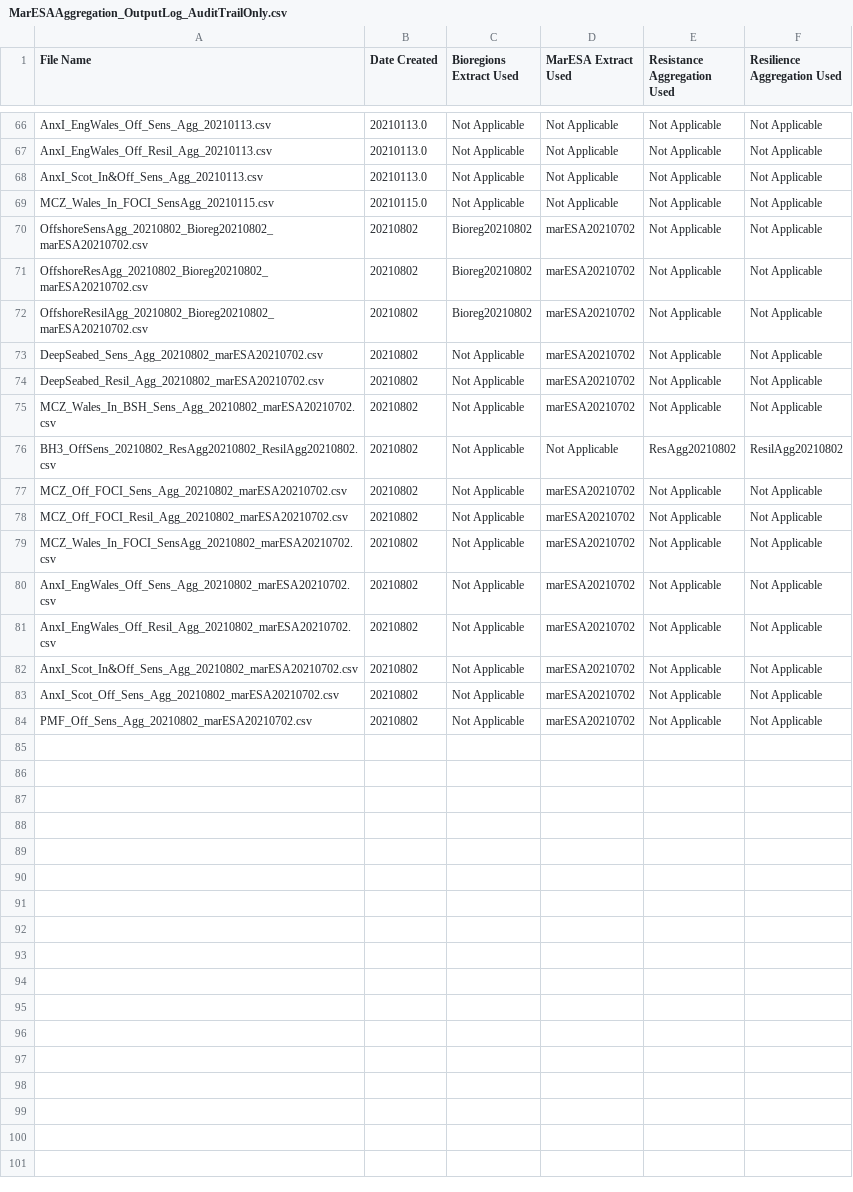
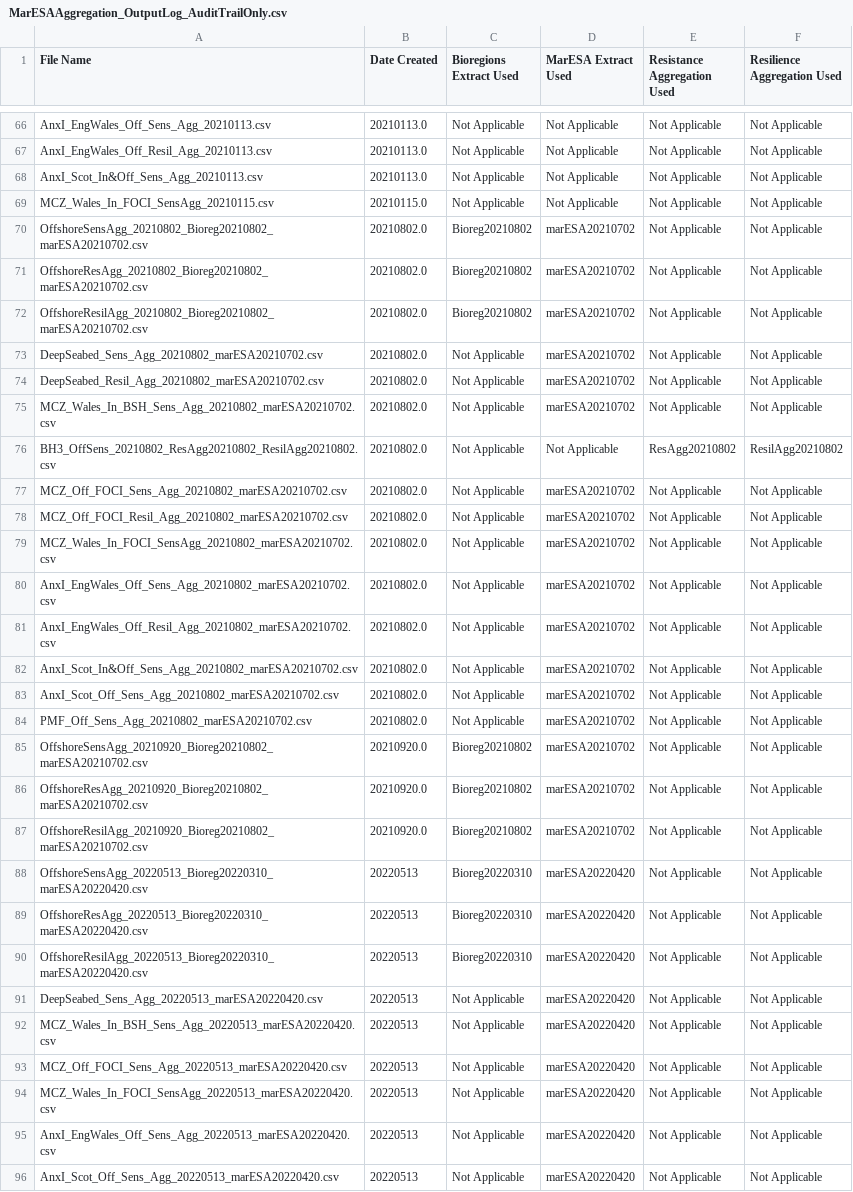
Before and after one commit to jncc/marine-sensitivity-aggregations, a CSV file: MarESA/MarESAAggregation_OutputLog_AuditTrailOnly.csv, drawn as a sheet; only a part is shown, gaps mark what is left out; the diff covers the shown part only.

```diff
--- a/MarESA/MarESAAggregation_OutputLog_AuditTrailOnly.csv
+++ b/MarESA/MarESAAggregation_OutputLog_AuditTrailOnly.csv
@@ -69,16 +69,28 @@ AnxI_Scot_In&Off_Sens_Agg_20210113.csv,20210113.0,Not Applicable,Not Applicable,
 MCZ_Wales_In_FOCI_SensAgg_20210115.csv,20210115.0,Not Applicable,Not Applicable,Not Applicable,Not Applicable
-OffshoreSensAgg_20210802_Bioreg20210802_marESA20210702.csv,20210802,Bioreg20210802,marESA20210702,Not Applicable,Not Applicable
-OffshoreResAgg_20210802_Bioreg20210802_marESA20210702.csv,20210802,Bioreg20210802,marESA20210702,Not Applicable,Not Applicable
-OffshoreResilAgg_20210802_Bioreg20210802_marESA20210702.csv,20210802,Bioreg20210802,marESA20210702,Not Applicable,Not Applicable
-DeepSeabed_Sens_Agg_20210802_marESA20210702.csv,20210802,Not Applicable,marESA20210702,Not Applicable,Not Applicable
-DeepSeabed_Resil_Agg_20210802_marESA20210702.csv,20210802,Not Applicable,marESA20210702,Not Applicable,Not Applicable
-MCZ_Wales_In_BSH_Sens_Agg_20210802_marESA20210702.csv,20210802,Not Applicable,marESA20210702,Not Applicable,Not Applicable
-BH3_OffSens_20210802_ResAgg20210802_ResilAgg20210802.csv,20210802,Not Applicable,Not Applicable,ResAgg20210802,ResilAgg20210802
-MCZ_Off_FOCI_Sens_Agg_20210802_marESA20210702.csv,20210802,Not Applicable,marESA20210702,Not Applicable,Not Applicable
-MCZ_Off_FOCI_Resil_Agg_20210802_marESA20210702.csv,20210802,Not Applicable,marESA20210702,Not Applicable,Not Applicable
-MCZ_Wales_In_FOCI_SensAgg_20210802_marESA20210702.csv,20210802,Not Applicable,marESA20210702,Not Applicable,Not Applicable
-AnxI_EngWales_Off_Sens_Agg_20210802_marESA20210702.csv,20210802,Not Applicable,marESA20210702,Not Applicable,Not Applicable
-AnxI_EngWales_Off_Resil_Agg_20210802_marESA20210702.csv,20210802,Not Applicable,marESA20210702,Not Applicable,Not Applicable
-AnxI_Scot_In&Off_Sens_Agg_20210802_marESA20210702.csv,20210802,Not Applicable,marESA20210702,Not Applicable,Not Applicable
-AnxI_Scot_Off_Sens_Agg_20210802_marESA20210702.csv,20210802,Not Applicable,marESA20210702,Not Applicable,Not Applicable
-PMF_Off_Sens_Agg_20210802_marESA20210702.csv,20210802,Not Applicable,marESA20210702,Not Applicable,Not Applicable
+OffshoreSensAgg_20210802_Bioreg20210802_marESA20210702.csv,20210802.0,Bioreg20210802,marESA20210702,Not Applicable,Not Applicable
+OffshoreResAgg_20210802_Bioreg20210802_marESA20210702.csv,20210802.0,Bioreg20210802,marESA20210702,Not Applicable,Not Applicable
+OffshoreResilAgg_20210802_Bioreg20210802_marESA20210702.csv,20210802.0,Bioreg20210802,marESA20210702,Not Applicable,Not Applicable
+DeepSeabed_Sens_Agg_20210802_marESA20210702.csv,20210802.0,Not Applicable,marESA20210702,Not Applicable,Not Applicable
+DeepSeabed_Resil_Agg_20210802_marESA20210702.csv,20210802.0,Not Applicable,marESA20210702,Not Applicable,Not Applicable
+MCZ_Wales_In_BSH_Sens_Agg_20210802_marESA20210702.csv,20210802.0,Not Applicable,marESA20210702,Not Applicable,Not Applicable
+BH3_OffSens_20210802_ResAgg20210802_ResilAgg20210802.csv,20210802.0,Not Applicable,Not Applicable,ResAgg20210802,ResilAgg20210802
+MCZ_Off_FOCI_Sens_Agg_20210802_marESA20210702.csv,20210802.0,Not Applicable,marESA20210702,Not Applicable,Not Applicable
+MCZ_Off_FOCI_Resil_Agg_20210802_marESA20210702.csv,20210802.0,Not Applicable,marESA20210702,Not Applicable,Not Applicable
+MCZ_Wales_In_FOCI_SensAgg_20210802_marESA20210702.csv,20210802.0,Not Applicable,marESA20210702,Not Applicable,Not Applicable
+AnxI_EngWales_Off_Sens_Agg_20210802_marESA20210702.csv,20210802.0,Not Applicable,marESA20210702,Not Applicable,Not Applicable
+AnxI_EngWales_Off_Resil_Agg_20210802_marESA20210702.csv,20210802.0,Not Applicable,marESA20210702,Not Applicable,Not Applicable
+AnxI_Scot_In&Off_Sens_Agg_20210802_marESA20210702.csv,20210802.0,Not Applicable,marESA20210702,Not Applicable,Not Applicable
+AnxI_Scot_Off_Sens_Agg_20210802_marESA20210702.csv,20210802.0,Not Applicable,marESA20210702,Not Applicable,Not Applicable
+PMF_Off_Sens_Agg_20210802_marESA20210702.csv,20210802.0,Not Applicable,marESA20210702,Not Applicable,Not Applicable
+OffshoreSensAgg_20210920_Bioreg20210802_marESA20210702.csv,20210920.0,Bioreg20210802,marESA20210702,Not Applicable,Not Applicable
+OffshoreResAgg_20210920_Bioreg20210802_marESA20210702.csv,20210920.0,Bioreg20210802,marESA20210702,Not Applicable,Not Applicable
+OffshoreResilAgg_20210920_Bioreg20210802_marESA20210702.csv,20210920.0,Bioreg20210802,marESA20210702,Not Applicable,Not Applicable
+OffshoreSensAgg_20220513_Bioreg20220310_marESA20220420.csv,20220513,Bioreg20220310,marESA20220420,Not Applicable,Not Applicable
+OffshoreResAgg_20220513_Bioreg20220310_marESA20220420.csv,20220513,Bioreg20220310,marESA20220420,Not Applicable,Not Applicable
+OffshoreResilAgg_20220513_Bioreg20220310_marESA20220420.csv,20220513,Bioreg20220310,marESA20220420,Not Applicable,Not Applicable
+DeepSeabed_Sens_Agg_20220513_marESA20220420.csv,20220513,Not Applicable,marESA20220420,Not Applicable,Not Applicable
+MCZ_Wales_In_BSH_Sens_Agg_20220513_marESA20220420.csv,20220513,Not Applicable,marESA20220420,Not Applicable,Not Applicable
+MCZ_Off_FOCI_Sens_Agg_20220513_marESA20220420.csv,20220513,Not Applicable,marESA20220420,Not Applicable,Not Applicable
+MCZ_Wales_In_FOCI_SensAgg_20220513_marESA20220420.csv,20220513,Not Applicable,marESA20220420,Not Applicable,Not Applicable
+AnxI_EngWales_Off_Sens_Agg_20220513_marESA20220420.csv,20220513,Not Applicable,marESA20220420,Not Applicable,Not Applicable
+AnxI_Scot_Off_Sens_Agg_20220513_marESA20220420.csv,20220513,Not Applicable,marESA20220420,Not Applicable,Not Applicable
```
Also changed, not shown: 1 added row elsewhere in this file, 24 other files.
